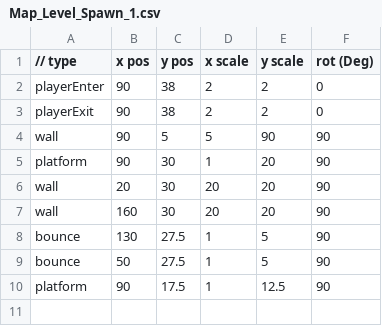
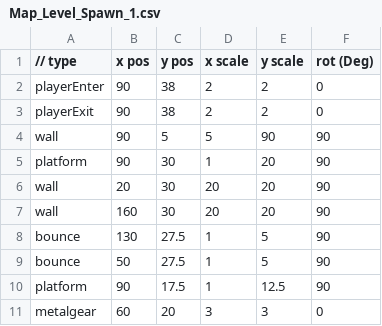
Before and after one commit to lolmasterdeluxe/SP3-Archangel, a CSV file: Physics/Maps/Spawn/Map_Level_Spawn_1.csv, drawn as a sheet.

Commit message:
improved bullet dmg. Added Demon lord and Metal gear bosses. Fixed time slow bug. Fixed mana consumption bug.  Improved fallen angel collision

```diff
--- a/Physics/Maps/Spawn/Map_Level_Spawn_1.csv
+++ b/Physics/Maps/Spawn/Map_Level_Spawn_1.csv
@@ -10 +10,2 @@ bounce,50,27.5,1,5,90
 platform,90,17.5,1,12.5,90
+metalgear,60,20,3,3,0
```
Also changed, not shown: 5 other files.
